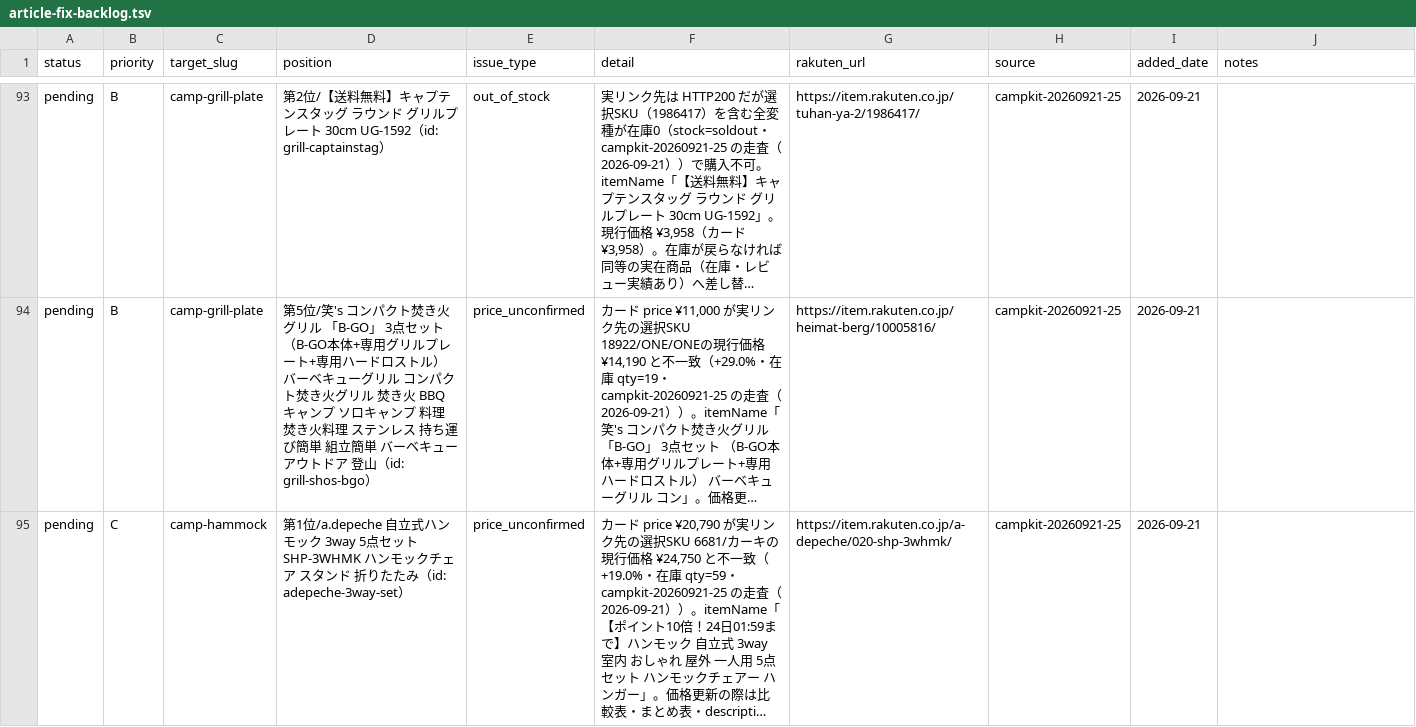
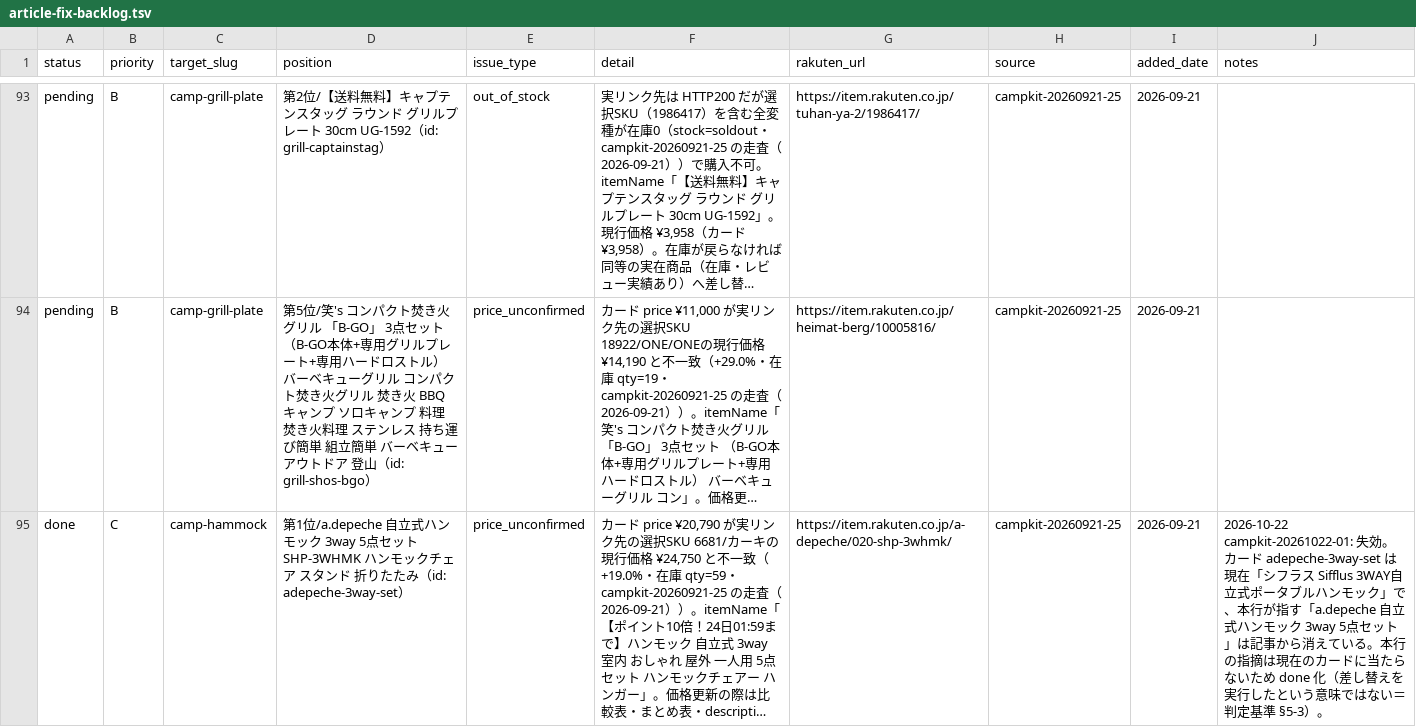
Before and after one commit to tanoue-boop/camp-kit-guide, a TSV file: _file/article-fix-backlog.tsv, drawn as a sheet; only a part is shown, gaps mark what is left out; long unchanged cells end in …; the diff covers the shown part only; the diff names each change by its address in the sheet, - before the commit and + after, or states it on an @@ line.

Commit message:
fix: 取りこぼし解消・mountain-backpack-30l#1 を国内正規 ASIN へ付け替え（campkit-20261022-01）

```diff
--- a/_file/article-fix-backlog.tsv
+++ b/_file/article-fix-backlog.tsv
-A95 (status): pending
+A95 (status): done
-J95 (notes): (empty)
+J95 (notes): 2026-10-22 campkit-20261022-01: 失効。カード adepeche-3way-set は現在「シフラス Sifflus 3WAY自立式ポータブルハンモック」で、本行が指す「a.depeche 自立式ハンモック 3way 5点セット 」は記事から消えている。本行の指摘は現在のカードに当たらないため done 化（差し替えを実行したという意味ではない＝判定基準 §5-3）。
```
Also changed, not shown: 6 edited cells elsewhere in this file, _file/card-name-check.tsv, 5 other files.
